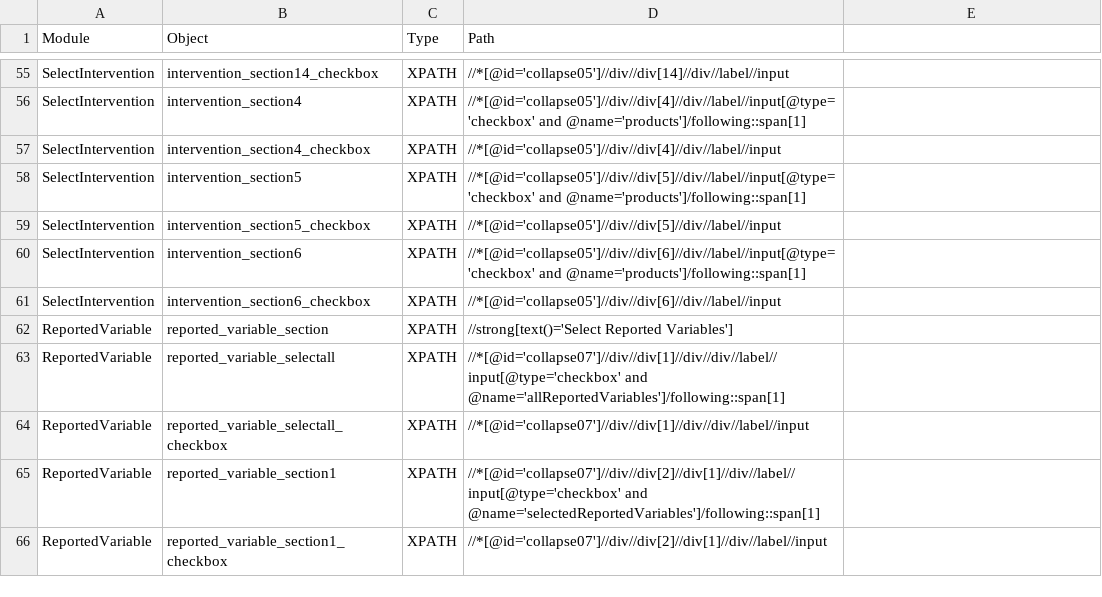
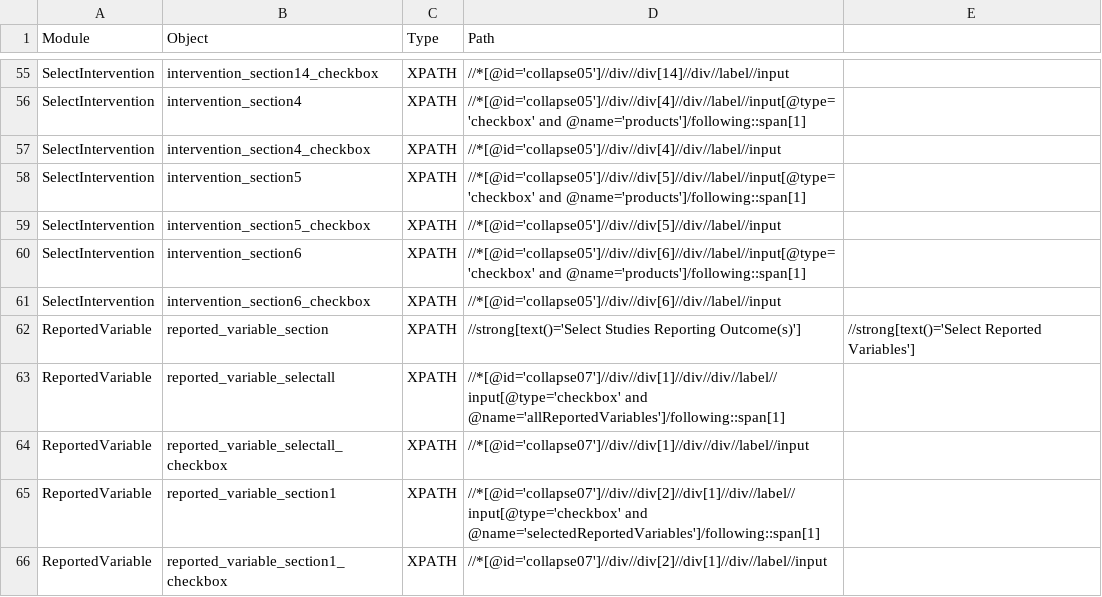
Before and after one commit to shilpasairam/shilpasairam, a CSV file: Configurations/OR_PROD.csv, drawn as a sheet; only a part is shown, gaps mark what is left out.

```diff
--- a/Configurations/OR_PROD.csv
+++ b/Configurations/OR_PROD.csv
@@ -61,3 +61,3 @@ SelectIntervention,intervention_section6,XPATH,//*[@id='collapse05']//div//div[6
 SelectIntervention,intervention_section6_checkbox,XPATH,//*[@id='collapse05']//div//div[6]//div//label//input,
-ReportedVariable,reported_variable_section,XPATH,//strong[text()='Select Reported Variables'],
+ReportedVariable,reported_variable_section,XPATH,//strong[text()='Select Studies Reporting Outcome(s)'],//strong[text()='Select Reported Variables']
 ReportedVariable,reported_variable_selectall,XPATH,//*[@id='collapse07']//div//div[1]//div//div//label//input[@type='checkbox' and @name='allReportedVariables']/following::span[1],
```
Also changed, not shown: Configurations/OR.csv, 50 other files.
